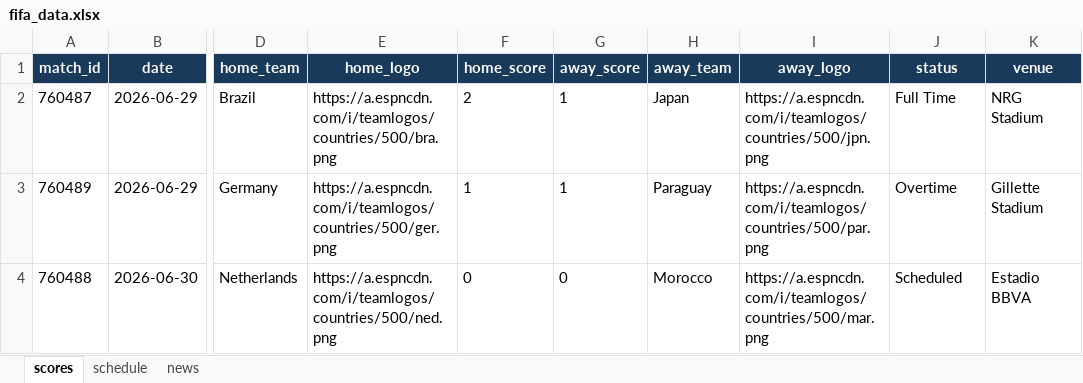
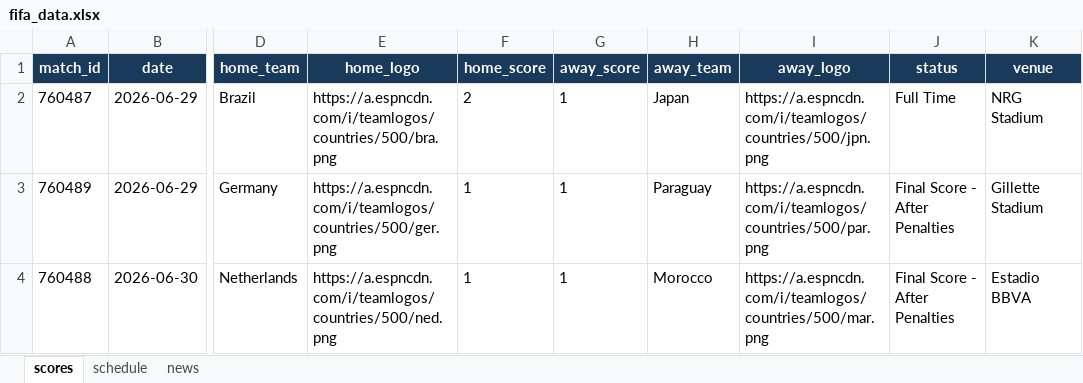
Before and after one commit to bibhu2020/media, an Excel workbook: fifa/fifa_data.xlsx, sheet scores, drawn as a sheet; only a part is shown, gaps mark what is left out; values as stored, in another font and other column widths than the file's, no borders; the diff names each change by its address in the sheet, - before the commit and + after, or states it on an @@ line.

```diff
--- a/fifa/fifa_data.xlsx (sheet scores)
+++ b/fifa/fifa_data.xlsx (sheet scores)
-J3 (status): Overtime
+J3 (status): Final Score - After Penalties
-F4 (home_score): 0
+F4 (home_score): 1
-G4 (away_score): 0
+G4 (away_score): 1
-J4 (status): Scheduled
+J4 (status): Final Score - After Penalties
```
Also changed, not shown: sheet news, sheet schedule.
